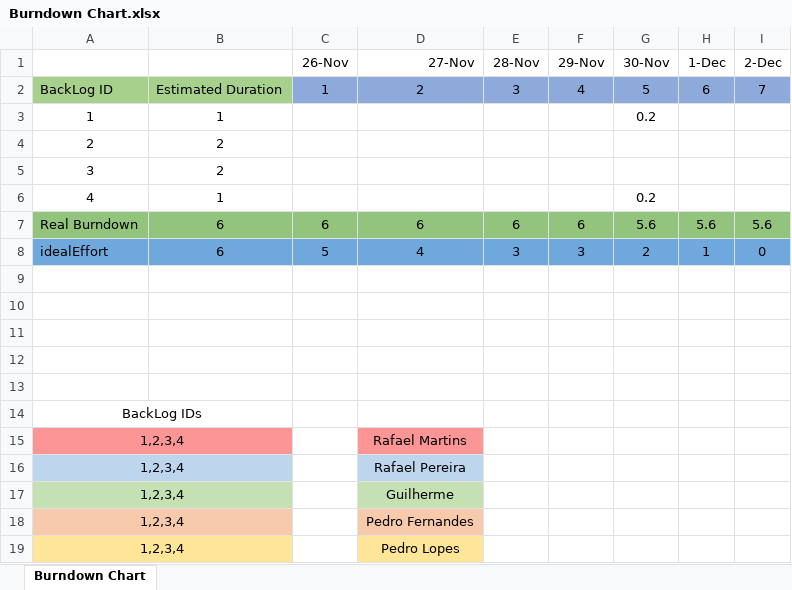
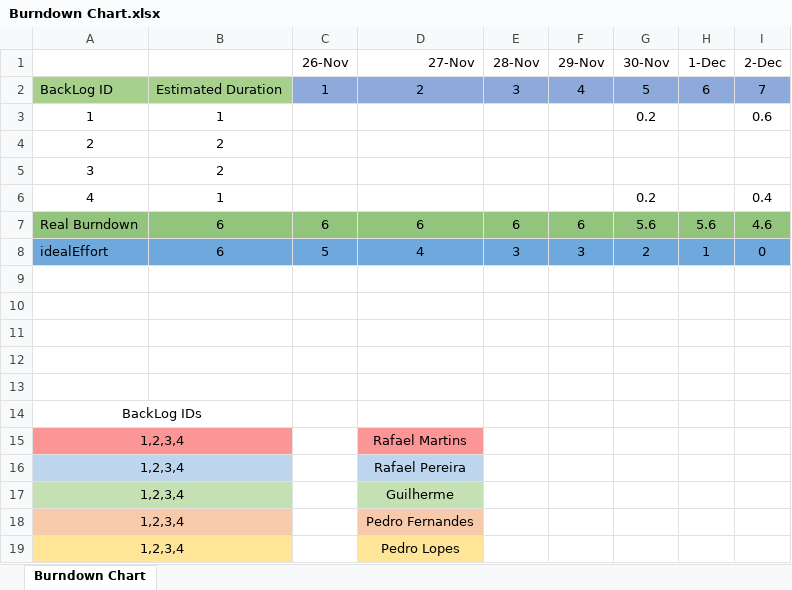
Before and after one commit to Gui28F/SE2223_57514_60045_60602_60694_60700, an Excel workbook: Project/Phase 2/Sprint2/Burndown Chart.xlsx, sheet Burndown Chart, drawn as a sheet; values as stored, in another font and other column widths than the file's, no borders; charts and pictures not drawn; the diff names each change by its address in the sheet, - before the commit and + after, or states it on an @@ line.

```diff
--- a/Project/Phase 2/Sprint2/Burndown Chart.xlsx (sheet Burndown Chart)
+++ b/Project/Phase 2/Sprint2/Burndown Chart.xlsx (sheet Burndown Chart)
-I3 (2-Dec): (empty)
+I3 (2-Dec): 0.6
-I6 (2-Dec): (empty)
+I6 (2-Dec): 0.4
-I7 (2-Dec): 5.6
+I7 (2-Dec): 4.6
```
Also changed, not shown: charts or pictures, Project/Phase 2/Sprint2/Sprint Backlog.xlsx, Project/Scrum board.xlsx.
